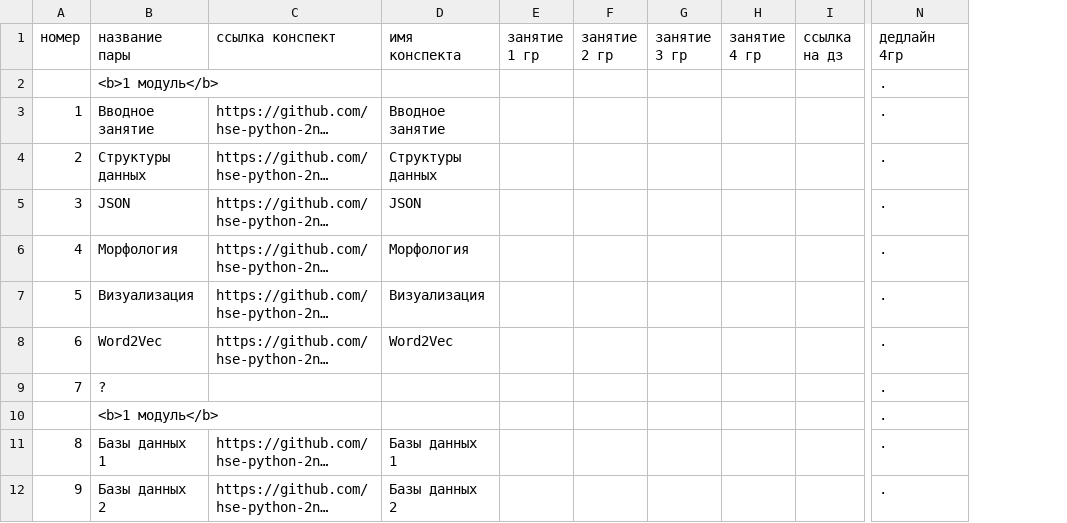
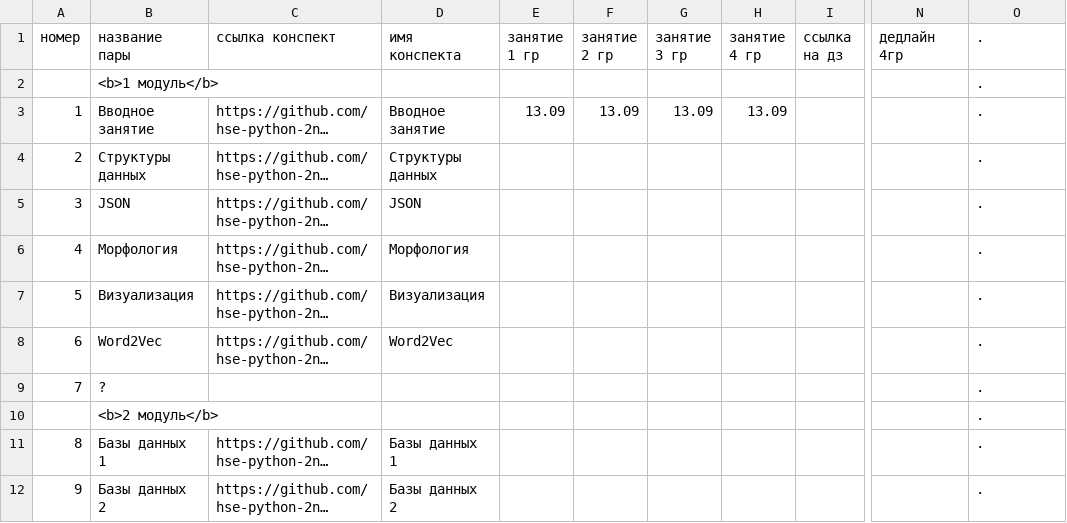
Before and after one commit to hse-ling-python/hse-python-2nd-2019.github.io, a TSV file: schedule.tsv, drawn as a sheet; only a part is shown, gaps mark what is left out; long unchanged cells end in …; addresses are those after the commit; the diff names each change by its address in the sheet, - before the commit and + after, or states it on an @@ line.

```diff
--- a/schedule.tsv
+++ b/schedule.tsv
+column N (дедлайн 4гр), empty
-O1: дедлайн 4гр
+O1: .
-E3 (занятие 1 гр): (empty)
+E3 (занятие 1 гр): 13.09
-F3 (занятие 2 гр): (empty)
+F3 (занятие 2 гр): 13.09
-G3 (занятие 3 гр): (empty)
+G3 (занятие 3 гр): 13.09
-H3 (занятие 4 гр): (empty)
+H3 (занятие 4 гр): 13.09
-B10 (название пары): <b>1 модуль</b>
+B10 (название пары): <b>2 модуль</b>
```
Also changed, not shown: 2 other files.
